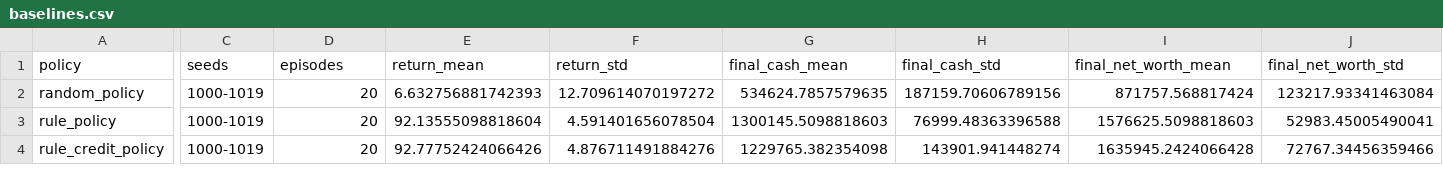
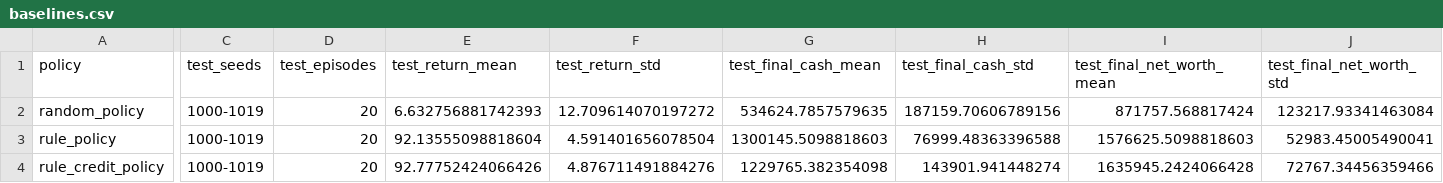
Before and after one commit to Ebi-Tech/RL_custom-env, a CSV file: logs/baselines.csv, drawn as a sheet; only a part is shown, gaps mark what is left out; the diff covers the shown part only; the diff names each change by its address in the sheet, - before the commit and + after, or states it on an @@ line.

Commit message:
Refactor evaluation and logging for DQN training
- Removed summary.csv and model checkpoints for dqn_01.
- Updated baseline evaluation script to use test seeds instead of held-out seeds.
- Added tests for rule_policy to ensure consistent returns.
- Modified training scripts to separate validation and test evaluations, updating metrics accordingly.
- Enhanced summary logging to include validation and test results.
- Introduced new utility functions for reading CSV headers and managing evaluation results.

```diff
--- a/logs/baselines.csv
+++ b/logs/baselines.csv
-C1: seeds
+C1: test_seeds
-D1: episodes
+D1: test_episodes
-E1: return_mean
+E1: test_return_mean
-F1: return_std
+F1: test_return_std
-G1: final_cash_mean
+G1: test_final_cash_mean
-H1: final_cash_std
+H1: test_final_cash_std
-I1: final_net_worth_mean
+I1: test_final_net_worth_mean
-J1: final_net_worth_std
+J1: test_final_net_worth_std
```
Also changed, not shown: 26 edited cells elsewhere in this file, 11 other files.
